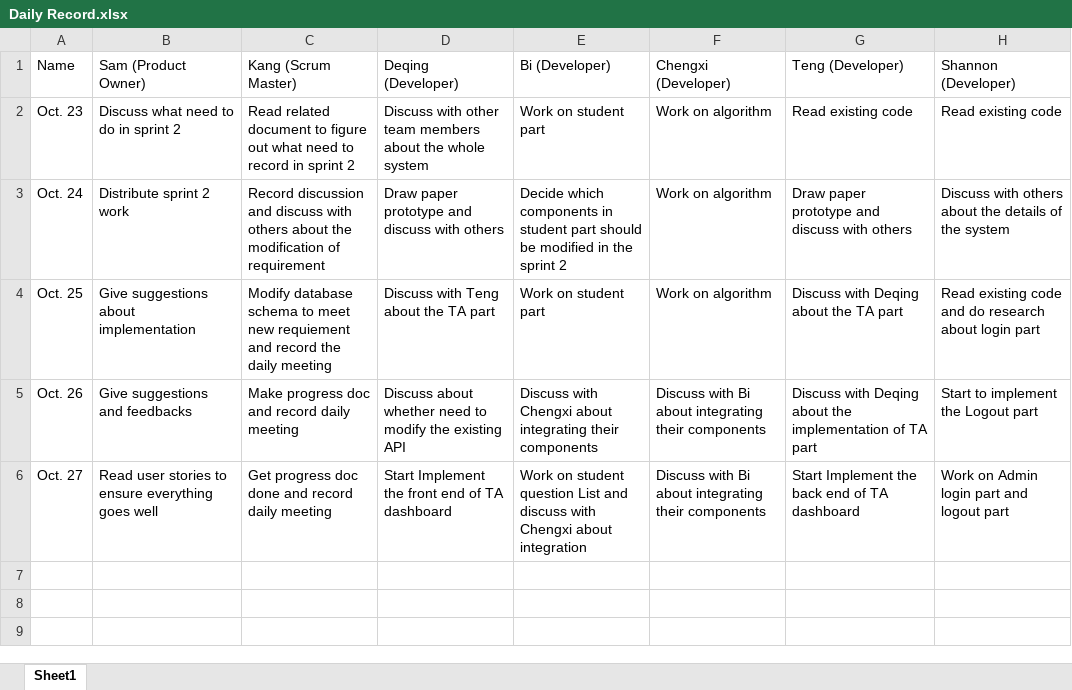
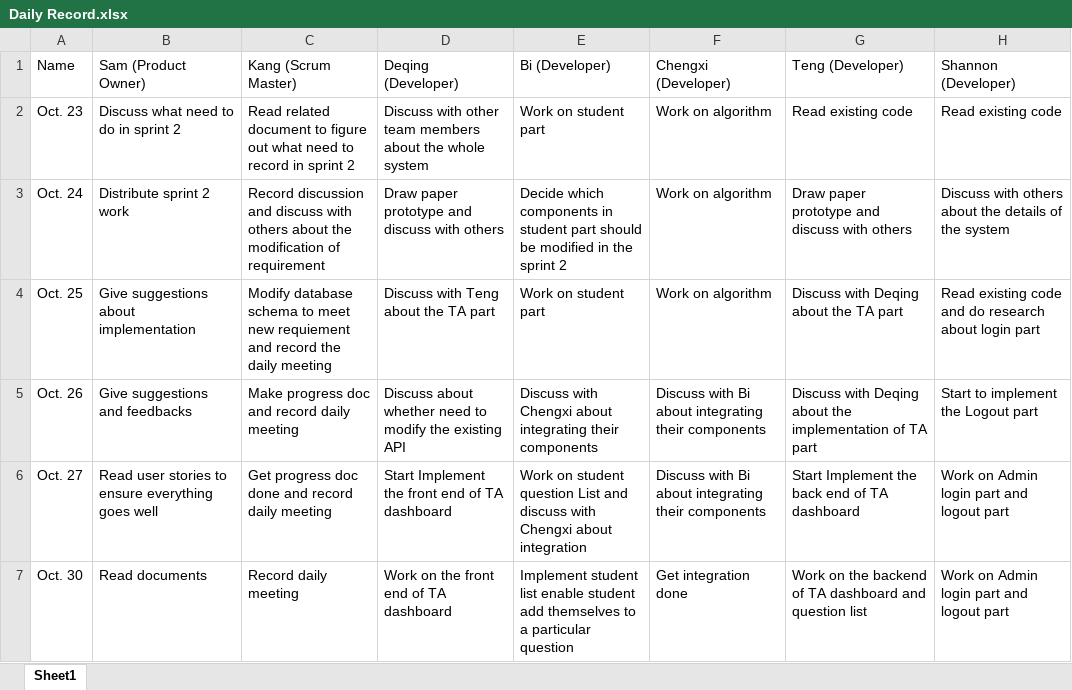
Before and after one commit to slichlyter12/Aristotle, an Excel workbook: docs/sprint_2/Daily Record.xlsx, sheet Sheet1, drawn as a sheet; values as stored, in another font and other column widths than the file's, no borders; the diff names each change by its address in the sheet, - before the commit and + after, or states it on an @@ line.

Commit message:
add document

```diff
--- a/docs/sprint_2/Daily Record.xlsx (sheet Sheet1)
+++ b/docs/sprint_2/Daily Record.xlsx (sheet Sheet1)
+row 7: Oct. 30 | Read documents | Record daily meeting | Work on the front end of TA dashboard | Implement student list enable student add themselves to a particular question | Get integration done | Work on the backend of TA dashboard and question list | Work on Admin login part and logout part
```
Also changed, not shown: 1 other file.
